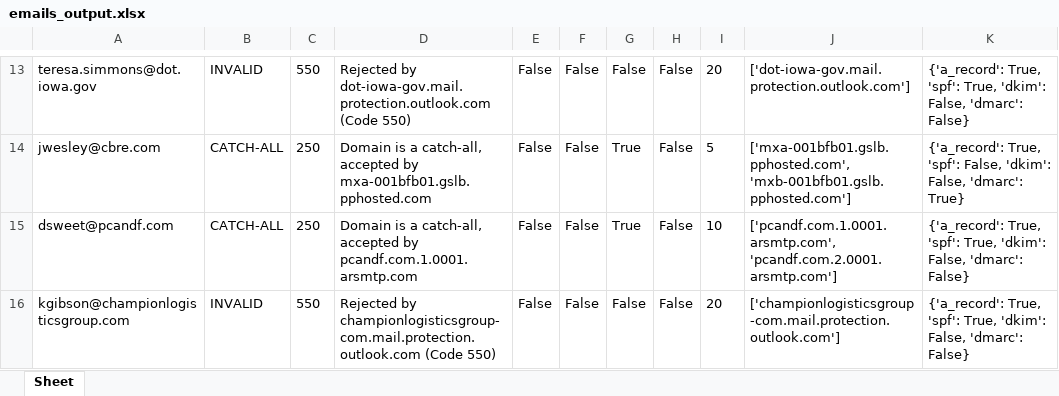
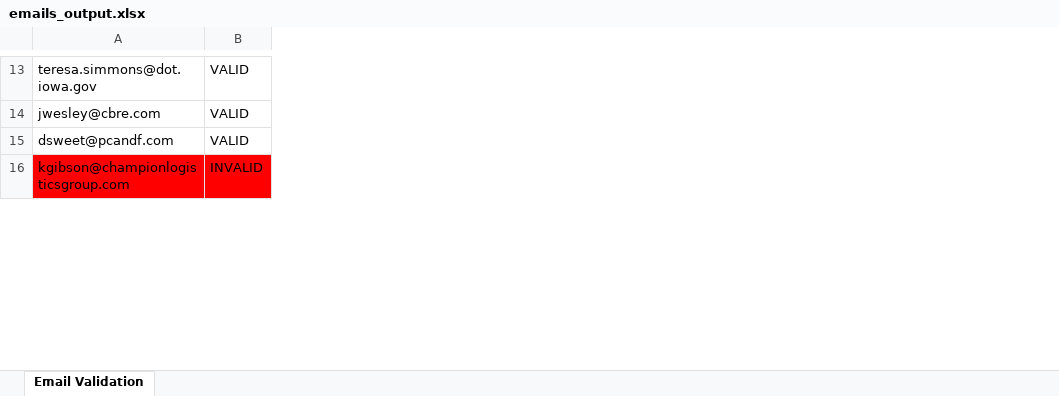
Before and after one commit to shriiists-creator/EmailVerifiationPyhon, an Excel workbook: emails_output.xlsx, sheet Email Validation, drawn as a sheet; only a part is shown, gaps mark what is left out; values as stored, in another font and other column widths than the file's, no borders; removed rows and columns are numbered as before the commit, all else as after; the diff covers the shown part only; the diff names each change by its address in the sheet, - before the commit and + after, or states it on an @@ line.

Commit message:
change for validate.yml

```diff
--- a/emails_output.xlsx (sheet Email Validation)
+++ b/emails_output.xlsx (sheet Email Validation)
-sheet tab: Sheet
+sheet tab: Email Validation
-column B, rows 13-16: INVALID | CATCH-ALL | CATCH-ALL | INVALID
-column C, rows 13-16: 550 | 250 | 250 | 550
-column D, rows 13-16: Rejected by dot-iowa-gov.mail.protection.outlook.com (Code 550) | Domain is a catch-all, accepted by mxa-001bfb01.gslb.pphosted.com | Domain is a catch-all, accepted by pcandf.com.1.0001.arsmtp.com | Rejected by championlogisticsgroup-com.mail.protection.outlook.com (Code 550)
-column E, rows 13-16: all False
-column F, rows 13-16: all False
-column G, rows 13-16: False | True | True | False
-column H, rows 13-16: all False
-column I, rows 13-16: 20 | 5 | 10 | 20
-column J, rows 13-16: ['dot-iowa-gov.mail.protection.outlook.com'] | ['mxa-001bfb01.gslb.pphosted.com', 'mxb-001bfb01.gslb.pphosted.com'] | ['pcandf.com.1.0001.arsmtp.com', 'pcandf.com.2.0001.arsmtp.com'] | ['championlogisticsgroup-com.mail.protection.outlook.com']
-column K, rows 13-16: {'a_record': True, 'spf': True, 'dkim': False, 'dmarc': False} | {'a_record': True, 'spf': False, 'dkim': False, 'dmarc': True} | {'a_record': True, 'spf': True, 'dkim': False, 'dmarc': False} | {'a_record': True, 'spf': True, 'dkim': False, 'dmarc': False}
+column B, rows 13-16: VALID | VALID | VALID | INVALID
-A16 fill: none
+A16 fill: #FF0000
```
Also changed, not shown: 27 added rows, 1 edited cell and cell formats elsewhere in this sheet, 3 other files.
